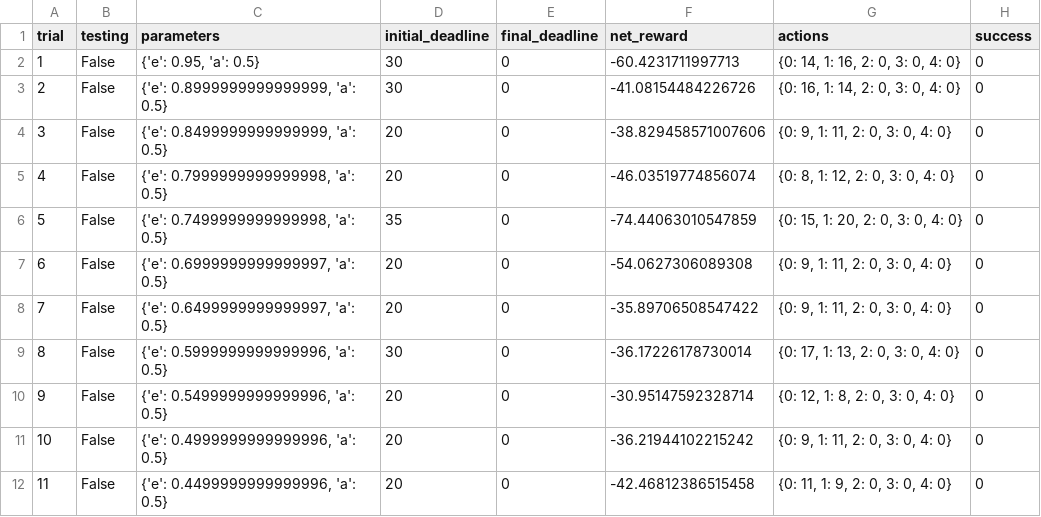
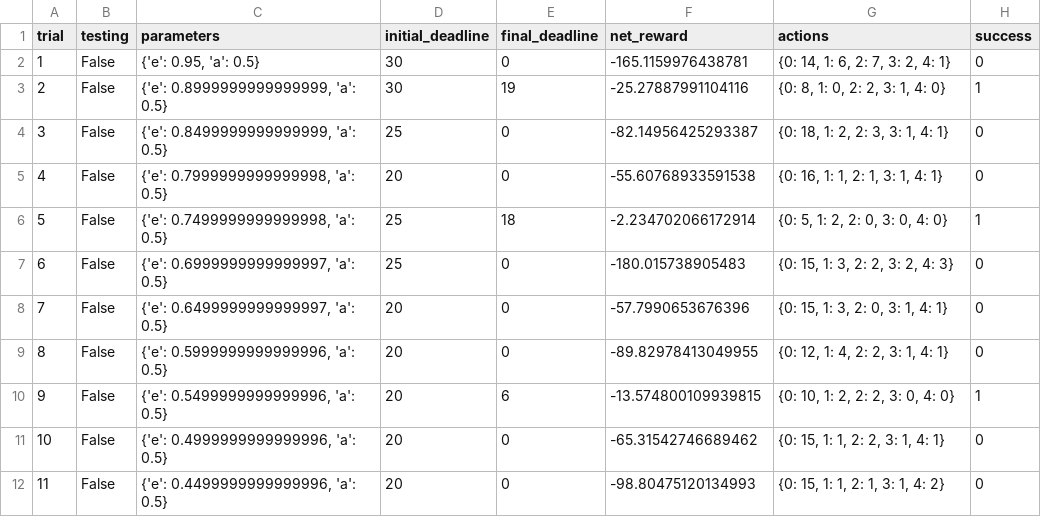
Before and after one commit to adilbekm/smartcab, a CSV file: logs/sim_default-learning.csv, drawn as a sheet; only a part is shown; the diff covers the shown part only.

```diff
--- a/logs/sim_default-learning.csv
+++ b/logs/sim_default-learning.csv
@@ -1,12 +1,12 @@
 trial,testing,parameters,initial_deadline,final_deadline,net_reward,actions,success
-1,False,"{'e': 0.95, 'a': 0.5}",30,0,-60.4231711997713,"{0: 14, 1: 16, 2: 0, 3: 0, 4: 0}",0
-2,False,"{'e': 0.8999999999999999, 'a': 0.5}",30,0,-41.08154484226726,"{0: 16, 1: 14, 2: 0, 3: 0, 4: 0}",0
-3,False,"{'e': 0.8499999999999999, 'a': 0.5}",20,0,-38.829458571007606,"{0: 9, 1: 11, 2: 0, 3: 0, 4: 0}",0
-4,False,"{'e': 0.7999999999999998, 'a': 0.5}",20,0,-46.03519774856074,"{0: 8, 1: 12, 2: 0, 3: 0, 4: 0}",0
-5,False,"{'e': 0.7499999999999998, 'a': 0.5}",35,0,-74.44063010547859,"{0: 15, 1: 20, 2: 0, 3: 0, 4: 0}",0
-6,False,"{'e': 0.6999999999999997, 'a': 0.5}",20,0,-54.0627306089308,"{0: 9, 1: 11, 2: 0, 3: 0, 4: 0}",0
-7,False,"{'e': 0.6499999999999997, 'a': 0.5}",20,0,-35.89706508547422,"{0: 9, 1: 11, 2: 0, 3: 0, 4: 0}",0
-8,False,"{'e': 0.5999999999999996, 'a': 0.5}",30,0,-36.17226178730014,"{0: 17, 1: 13, 2: 0, 3: 0, 4: 0}",0
-9,False,"{'e': 0.5499999999999996, 'a': 0.5}",20,0,-30.95147592328714,"{0: 12, 1: 8, 2: 0, 3: 0, 4: 0}",0
-10,False,"{'e': 0.4999999999999996, 'a': 0.5}",20,0,-36.21944102215242,"{0: 9, 1: 11, 2: 0, 3: 0, 4: 0}",0
-11,False,"{'e': 0.4499999999999996, 'a': 0.5}",20,0,-42.46812386515458,"{0: 11, 1: 9, 2: 0, 3: 0, 4: 0}",0
+1,False,"{'e': 0.95, 'a': 0.5}",30,0,-165.1159976438781,"{0: 14, 1: 6, 2: 7, 3: 2, 4: 1}",0
+2,False,"{'e': 0.8999999999999999, 'a': 0.5}",30,19,-25.27887991104116,"{0: 8, 1: 0, 2: 2, 3: 1, 4: 0}",1
+3,False,"{'e': 0.8499999999999999, 'a': 0.5}",25,0,-82.14956425293387,"{0: 18, 1: 2, 2: 3, 3: 1, 4: 1}",0
+4,False,"{'e': 0.7999999999999998, 'a': 0.5}",20,0,-55.60768933591538,"{0: 16, 1: 1, 2: 1, 3: 1, 4: 1}",0
+5,False,"{'e': 0.7499999999999998, 'a': 0.5}",25,18,-2.234702066172914,"{0: 5, 1: 2, 2: 0, 3: 0, 4: 0}",1
+6,False,"{'e': 0.6999999999999997, 'a': 0.5}",25,0,-180.015738905483,"{0: 15, 1: 3, 2: 2, 3: 2, 4: 3}",0
+7,False,"{'e': 0.6499999999999997, 'a': 0.5}",20,0,-57.7990653676396,"{0: 15, 1: 3, 2: 0, 3: 1, 4: 1}",0
+8,False,"{'e': 0.5999999999999996, 'a': 0.5}",20,0,-89.82978413049955,"{0: 12, 1: 4, 2: 2, 3: 1, 4: 1}",0
+9,False,"{'e': 0.5499999999999996, 'a': 0.5}",20,6,-13.574800109939815,"{0: 10, 1: 2, 2: 2, 3: 0, 4: 0}",1
+10,False,"{'e': 0.4999999999999996, 'a': 0.5}",20,0,-65.31542746689462,"{0: 15, 1: 1, 2: 2, 3: 1, 4: 1}",0
+11,False,"{'e': 0.4499999999999996, 'a': 0.5}",20,0,-98.80475120134993,"{0: 15, 1: 1, 2: 1, 3: 1, 4: 2}",0
```
Also changed, not shown: 86 edited cells elsewhere in this file, 4 other files.
